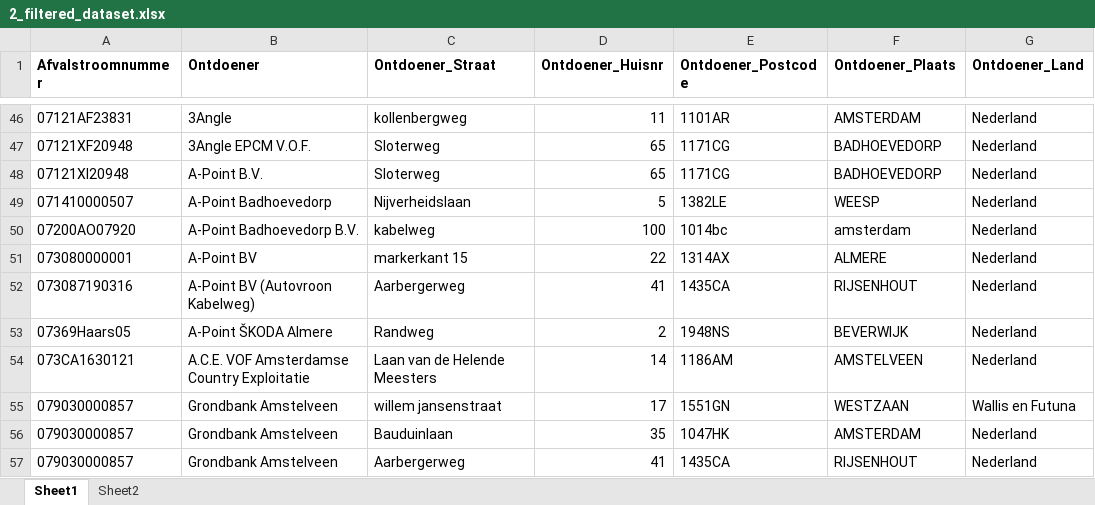
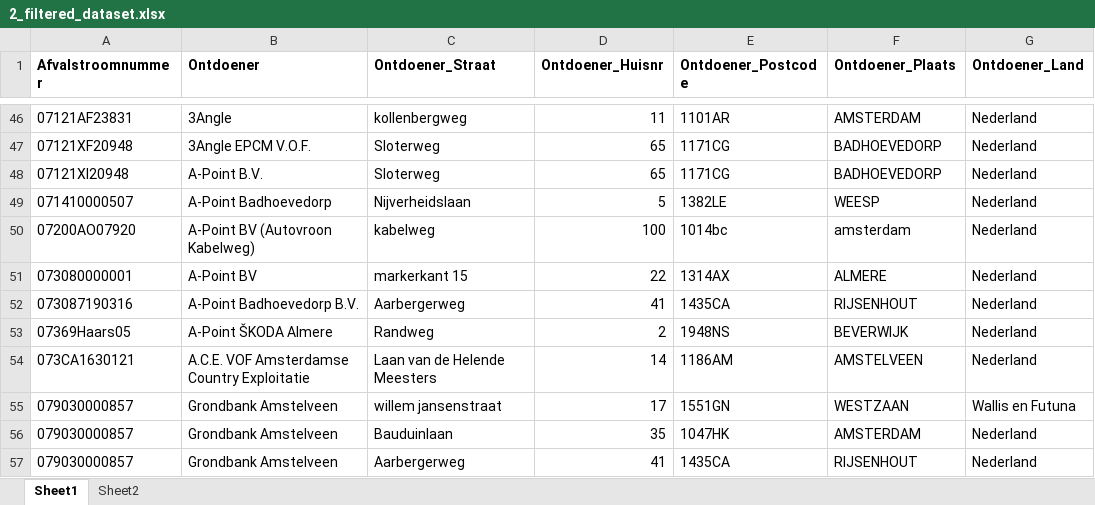
Before and after one commit to rusne/lma-data-pipeline, an Excel workbook: Testing_data/2_filtered_dataset.xlsx, sheet Sheet1, drawn as a sheet; only a part is shown, gaps mark what is left out; values as stored, in another font and other column widths than the file's, no borders; the diff names each change by its address in the sheet, - before the commit and + after, or states it on an @@ line.

```diff
--- a/Testing_data/2_filtered_dataset.xlsx (sheet Sheet1)
+++ b/Testing_data/2_filtered_dataset.xlsx (sheet Sheet1)
-B50 (Ontdoener): A-Point Badhoevedorp B.V.
+B50 (Ontdoener): A-Point BV (Autovroon Kabelweg)
-B52 (Ontdoener): A-Point BV (Autovroon Kabelweg)
+B52 (Ontdoener): A-Point Badhoevedorp B.V.
```
Also changed, not shown: 1 other file.
